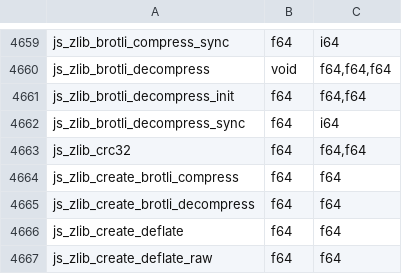
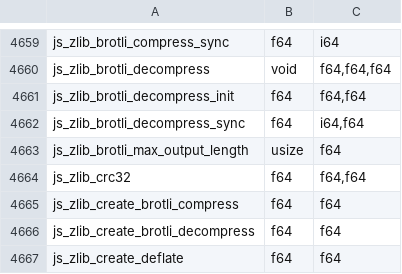
Before and after one commit to Gautown/perry, a TSV file: crates/perry-codegen/src/wasm32/runtime_abi.tsv, drawn as a sheet; only a part is shown, gaps mark what is left out; the shorter side is filled out with more unchanged rows.

Commit message:
fix(zlib): synchronize Brotli Wasm ABI and add changelog

```diff
--- a/crates/perry-codegen/src/wasm32/runtime_abi.tsv
+++ b/crates/perry-codegen/src/wasm32/runtime_abi.tsv
@@ -4661,3 +4661,4 @@ js_zlib_brotli_decompress	void	f64,f64,f64
 js_zlib_brotli_decompress_init	f64	f64,f64
-js_zlib_brotli_decompress_sync	f64	i64
+js_zlib_brotli_decompress_sync	f64	i64,f64
+js_zlib_brotli_max_output_length	usize	f64
 js_zlib_crc32	f64	f64,f64
```
Also changed, not shown: 1 other file.
